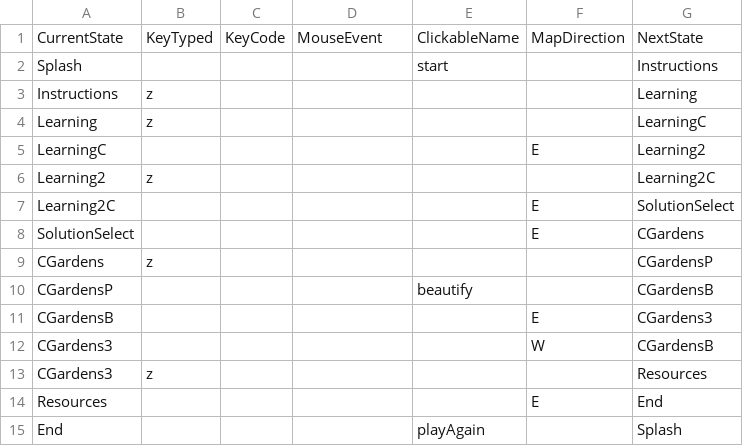
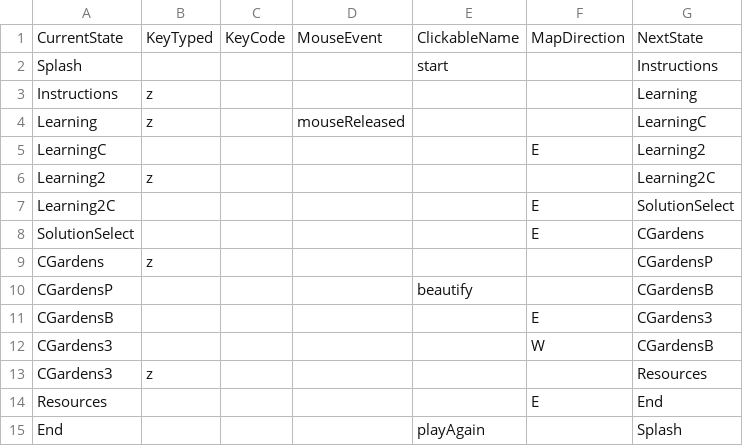
Before and after one commit to fiona2young/FoodDeserts, a CSV file: data/interactionTable.csv, drawn as a sheet.

```diff
--- a/data/interactionTable.csv
+++ b/data/interactionTable.csv
@@ -3,3 +3,3 @@ Splash,,,,start,,Instructions
 Instructions,z,,,,,Learning
-Learning,z,,,,,LearningC
+Learning,z,,mouseReleased,,,LearningC
 LearningC,,,,,E,Learning2
```
Also changed, not shown: 1 other file.
